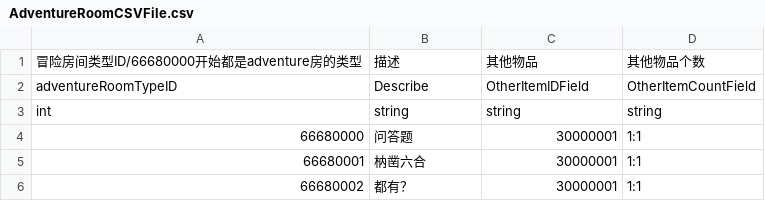
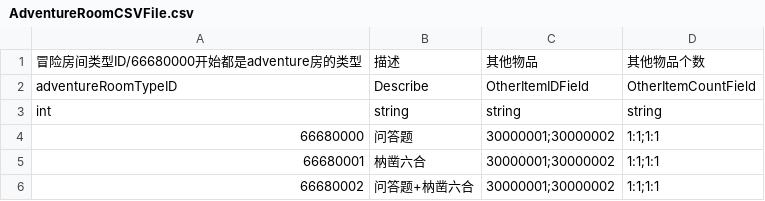
Before and after one commit to YYHHOrganization/GameDemo2024, a CSV file: Assets/Designer/Designer_Tool/CSV2CS/Document/AdventureRoomCSVFile.csv, drawn as a sheet.

```diff
--- a/Assets/Designer/Designer_Tool/CSV2CS/Document/AdventureRoomCSVFile.csv
+++ b/Assets/Designer/Designer_Tool/CSV2CS/Document/AdventureRoomCSVFile.csv
@@ -3,4 +3,4 @@ adventureRoomTypeID,Describe,OtherItemIDField,OtherItemCountField
 int,string,string,string
-66680000,问答题,30000001,1:1
-66680001,枘凿六合,30000001,1:1
-66680002,都有？,30000001,1:1
+66680000,问答题,30000001;30000002,1:1;1:1
+66680001,枘凿六合,30000001;30000002,1:1;1:1
+66680002,问答题+枘凿六合,30000001;30000002,1:1;1:1
```
Also changed, not shown: Assets/Designer/Designer_Tool/CSV2CS/Document/BattleRoomCSVFile.csv, Assets/Designer/Designer_Tool/CSV2CS/Document/BossRoomCSVFile.csv, 24 other files.
